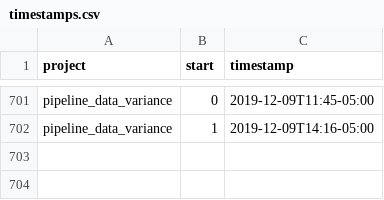
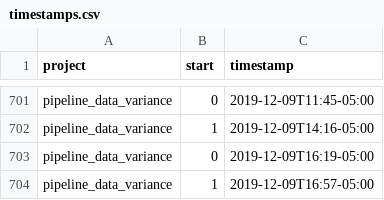
Before and after one commit to julianbarg/workhours, a CSV file: timestamps.csv, drawn as a sheet; only a part is shown, gaps mark what is left out.

Commit message:
auto-commit

```diff
--- a/timestamps.csv
+++ b/timestamps.csv
@@ -702 +702,3 @@ pipeline_data_variance,0,2019-12-09T11:45-05:00
 pipeline_data_variance,1,2019-12-09T14:16-05:00
+pipeline_data_variance,0,2019-12-09T16:19-05:00
+pipeline_data_variance,1,2019-12-09T16:57-05:00
```
